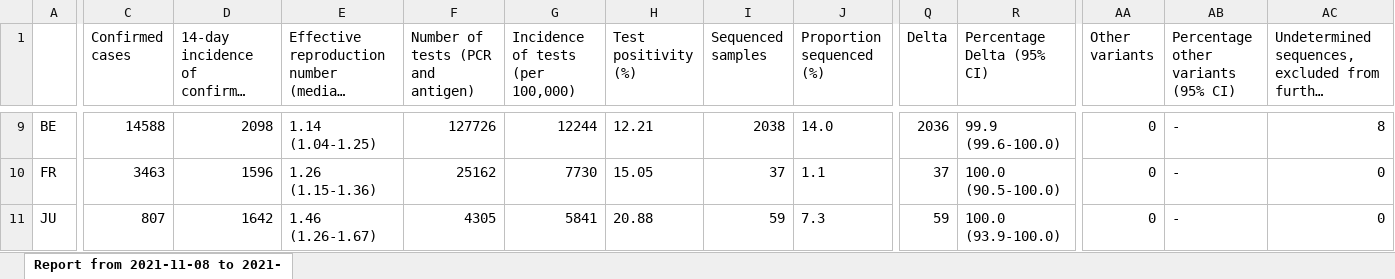
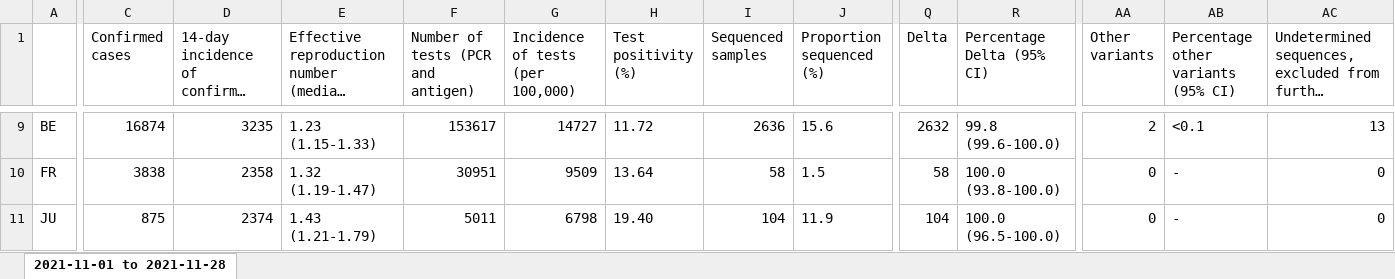
Before and after one commit to CovSeqCH/SequencingStats_and_Variants, an Excel workbook: tables/2021-11/sup_table_overview_Nov.xlsx, sheet 2021-11-01 to 2021-11-28, drawn as a sheet; only a part is shown, gaps mark what is left out; long unchanged cells end in …; values as stored, in another font and other column widths than the file's, no borders; the diff covers the shown part only; the diff names each change by its address in the sheet, - before the commit and + after, or states it on an @@ line.

```diff
--- a/tables/2021-11/sup_table_overview_Nov.xlsx (sheet 2021-11-01 to 2021-11-28)
+++ b/tables/2021-11/sup_table_overview_Nov.xlsx (sheet 2021-11-01 to 2021-11-28)
-sheet tab: Report from 2021-11-08 to 2021-
+sheet tab: 2021-11-01 to 2021-11-28
-C9 (Confirmed cases): 14588
+C9 (Confirmed cases): 16874
-D9: 2098
+D9: 3235
-E9: 1.14 (1.04-1.25)
+E9: 1.23 (1.15-1.33)
-F9: 127726
+F9: 153617
-G9 (Incidence of tests (per 100,000)): 12244
+G9 (Incidence of tests (per 100,000)): 14727
-H9 (Test positivity (%)): 12.21
+H9 (Test positivity (%)): 11.72
-I9 (Sequenced samples): 2038
+I9 (Sequenced samples): 2636
-J9 (Proportion sequenced (%)): 14.0
+J9 (Proportion sequenced (%)): 15.6
-Q9 (Delta): 2036
+Q9 (Delta): 2632
-R9 (Percentage Delta (95% CI)): 99.9 (99.6-100.0)
+R9 (Percentage Delta (95% CI)): 99.8 (99.6-100.0)
-AA9 (Other variants): 0
+AA9 (Other variants): 2
-AB9: -
+AB9: <0.1
-AC9: 8
+AC9: 13
-C10 (Confirmed cases): 3463
+C10 (Confirmed cases): 3838
-D10: 1596
+D10: 2358
-E10: 1.26 (1.15-1.36)
+E10: 1.32 (1.19-1.47)
-F10: 25162
+F10: 30951
-G10 (Incidence of tests (per 100,000)): 7730
+G10 (Incidence of tests (per 100,000)): 9509
-H10 (Test positivity (%)): 15.05
+H10 (Test positivity (%)): 13.64
-I10 (Sequenced samples): 37
+I10 (Sequenced samples): 58
-J10 (Proportion sequenced (%)): 1.1
+J10 (Proportion sequenced (%)): 1.5
-Q10 (Delta): 37
+Q10 (Delta): 58
-R10 (Percentage Delta (95% CI)): 100.0 (90.5-100.0)
+R10 (Percentage Delta (95% CI)): 100.0 (93.8-100.0)
-C11 (Confirmed cases): 807
+C11 (Confirmed cases): 875
-D11: 1642
+D11: 2374
-E11: 1.46 (1.26-1.67)
+E11: 1.43 (1.21-1.79)
-F11: 4305
+F11: 5011
-G11 (Incidence of tests (per 100,000)): 5841
+G11 (Incidence of tests (per 100,000)): 6798
-H11 (Test positivity (%)): 20.88
+H11 (Test positivity (%)): 19.40
-I11 (Sequenced samples): 59
+I11 (Sequenced samples): 104
-J11 (Proportion sequenced (%)): 7.3
+J11 (Proportion sequenced (%)): 11.9
-Q11 (Delta): 59
+Q11 (Delta): 104
-R11 (Percentage Delta (95% CI)): 100.0 (93.9-100.0)
+R11 (Percentage Delta (95% CI)): 100.0 (96.5-100.0)
```
Also changed, not shown: 343 edited cells elsewhere in this sheet, tables/2021-11/regional_table_Nov.xlsx, 9 other files.
